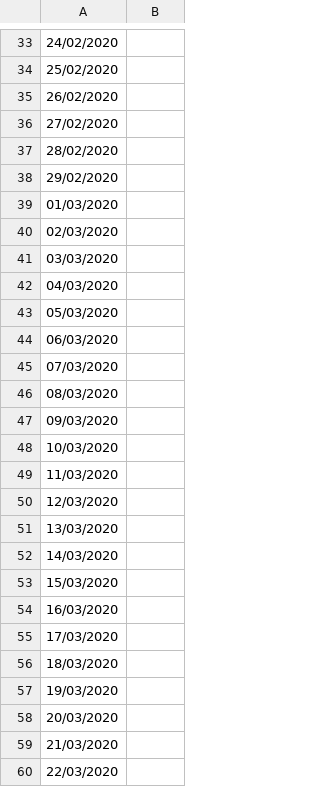
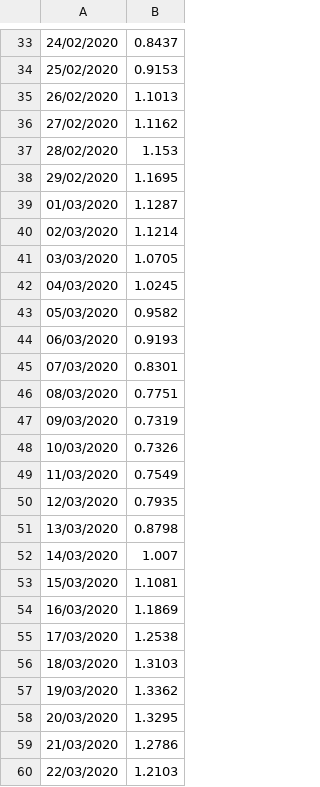
Before and after one commit to ww123w/PwC-stem-team-headache-, a CSV file: Data/effective_reproductive_local_2.csv, drawn as a sheet; only a part is shown, gaps mark what is left out; the diff covers the shown part only.

```diff
--- a/Data/effective_reproductive_local_2.csv
+++ b/Data/effective_reproductive_local_2.csv
@@ -33,28 +33,28 @@
-24/02/2020,
-25/02/2020,
-26/02/2020,
-27/02/2020,
-28/02/2020,
-29/02/2020,
-01/03/2020,
-02/03/2020,
-03/03/2020,
-04/03/2020,
-05/03/2020,
-06/03/2020,
-07/03/2020,
-08/03/2020,
-09/03/2020,
-10/03/2020,
-11/03/2020,
-12/03/2020,
-13/03/2020,
-14/03/2020,
-15/03/2020,
-16/03/2020,
-17/03/2020,
-18/03/2020,
-19/03/2020,
-20/03/2020,
-21/03/2020,
-22/03/2020,
+24/02/2020,0.8437
+25/02/2020,0.9153
+26/02/2020,1.1013
+27/02/2020,1.1162
+28/02/2020,1.153
+29/02/2020,1.1695
+01/03/2020,1.1287
+02/03/2020,1.1214
+03/03/2020,1.0705
+04/03/2020,1.0245
+05/03/2020,0.9582
+06/03/2020,0.9193
+07/03/2020,0.8301
+08/03/2020,0.7751
+09/03/2020,0.7319
+10/03/2020,0.7326
+11/03/2020,0.7549
+12/03/2020,0.7935
+13/03/2020,0.8798
+14/03/2020,1.007
+15/03/2020,1.1081
+16/03/2020,1.1869
+17/03/2020,1.2538
+18/03/2020,1.3103
+19/03/2020,1.3362
+20/03/2020,1.3295
+21/03/2020,1.2786
+22/03/2020,1.2103
```
Also changed, not shown: 67 edited cells elsewhere in this file.
